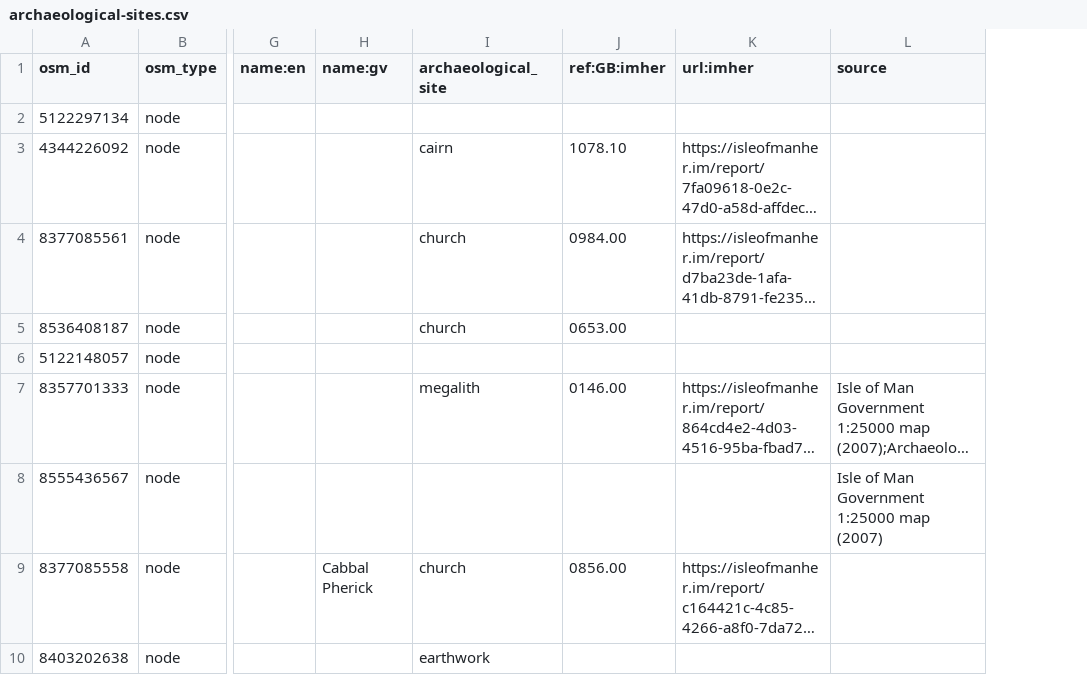
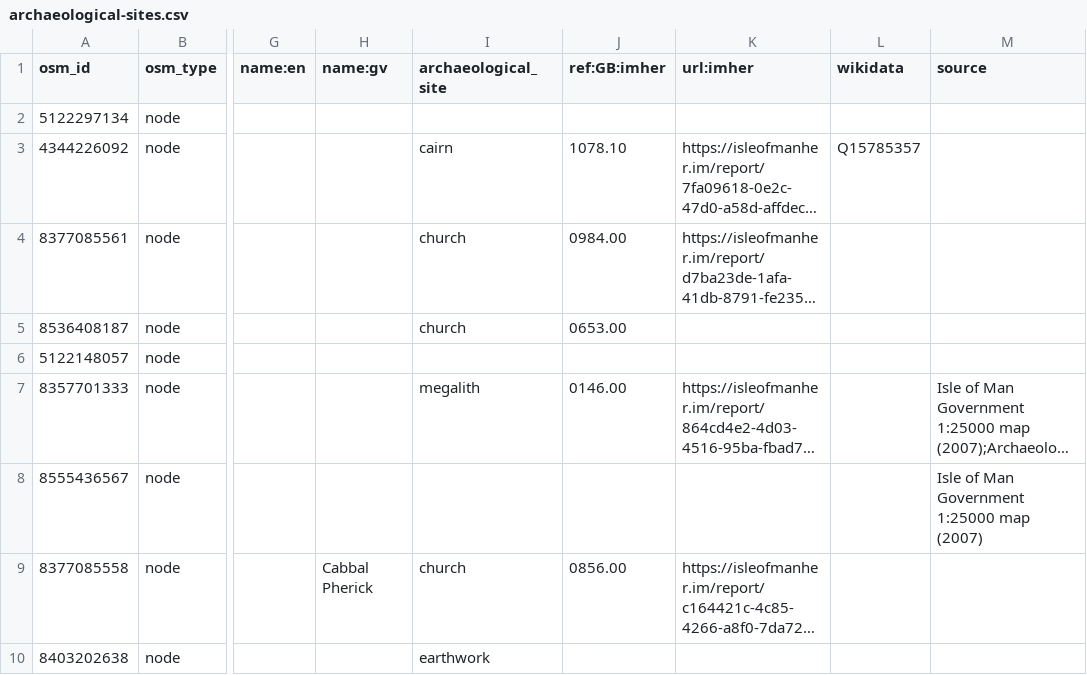
Before and after one commit to dankarran/isleofman-opendata, a CSV file: data/openstreetmap/outputs/archaeological-sites/archaeological-sites.csv, drawn as a sheet; only a part is shown, gaps mark what is left out; long unchanged cells end in …; the diff names each change by its address in the sheet, - before the commit and + after, or states it on an @@ line.

```diff
--- a/data/openstreetmap/outputs/archaeological-sites/archaeological-sites.csv
+++ b/data/openstreetmap/outputs/archaeological-sites/archaeological-sites.csv
+column L (wikidata), row 3: Q15785357
```
Also changed, not shown: data/openstreetmap/outputs/named-places/named-places.csv, data/openstreetmap/outputs/registered-buildings/registered-buildings.csv, 5 other files.
